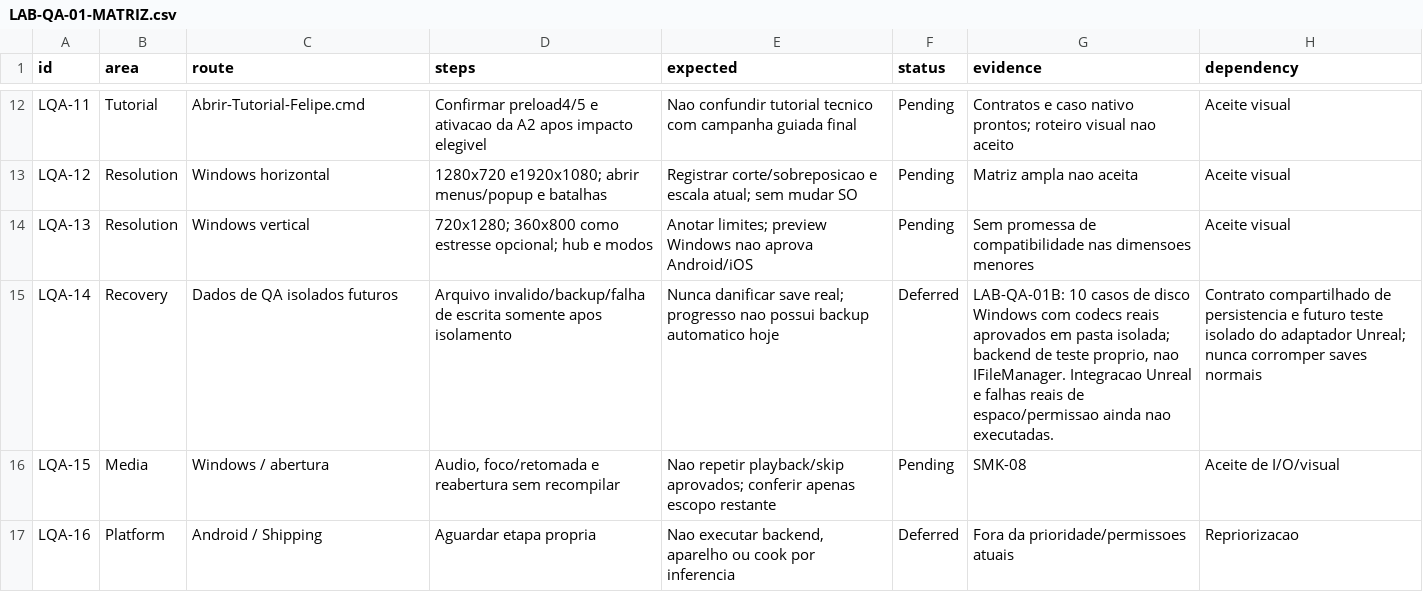
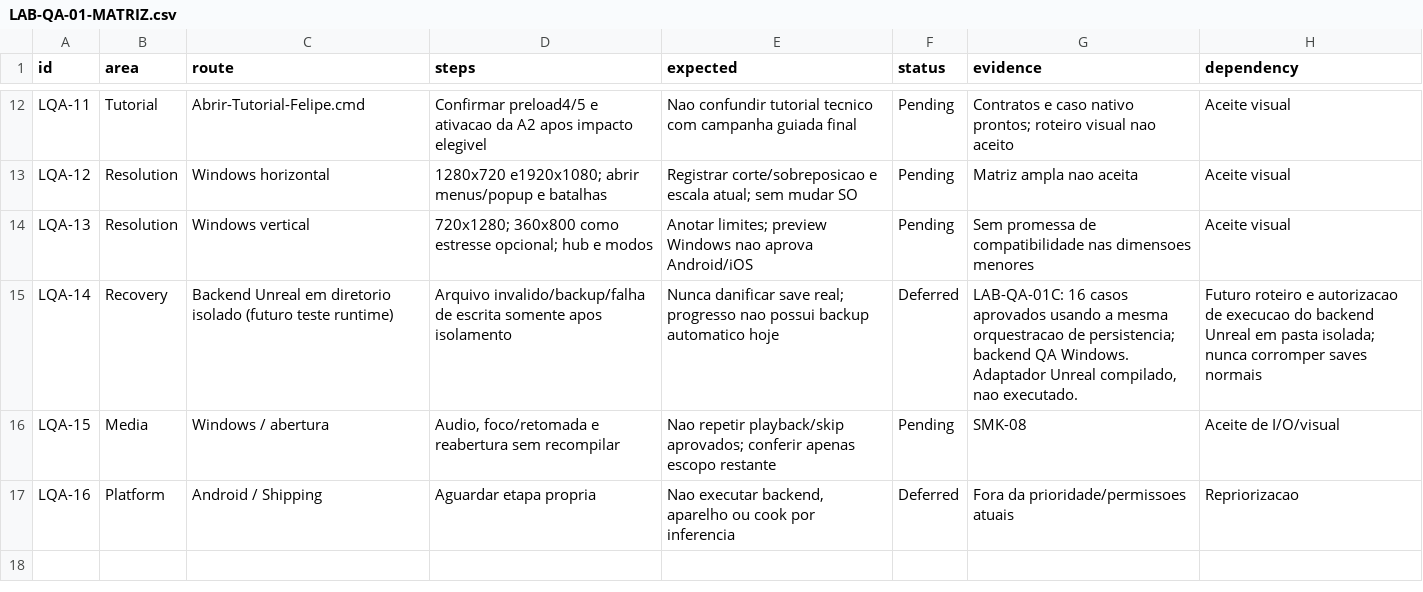
Before and after one commit to FelipeWolves/rpg-urbano, a CSV file: docs/relatorios/atuais/LAB-QA-01-MATRIZ.csv, drawn as a sheet; only a part is shown, gaps mark what is left out.

Commit message:
refactor(save): compartilhar persistencia entre Unreal e QA isolado

```diff
--- a/docs/relatorios/atuais/LAB-QA-01-MATRIZ.csv
+++ b/docs/relatorios/atuais/LAB-QA-01-MATRIZ.csv
@@ -14,3 +14,3 @@
 "LQA-13","Resolution","Windows vertical","720x1280; 360x800 como estresse opcional; hub e modos","Anotar limites; preview Windows nao aprova Android/iOS","Pending","Sem promessa de compatibilidade nas dimensoes menores","Aceite visual"
-"LQA-14","Recovery","Dados de QA isolados futuros","Arquivo invalido/backup/falha de escrita somente apos isolamento","Nunca danificar save real; progresso nao possui backup automatico hoje","Deferred","LAB-QA-01B: 10 casos de disco Windows com codecs reais aprovados em pasta isolada; backend de teste proprio, nao IFileManager. Integracao Unreal e falhas reais de espaco/permissao ainda nao executadas.","Contrato compartilhado de persistencia e futuro teste isolado do adaptador Unreal; nunca corromper saves normais"
+"LQA-14","Recovery","Backend Unreal em diretorio isolado (futuro teste runtime)","Arquivo invalido/backup/falha de escrita somente apos isolamento","Nunca danificar save real; progresso nao possui backup automatico hoje","Deferred","LAB-QA-01C: 16 casos aprovados usando a mesma orquestracao de persistencia; backend QA Windows. Adaptador Unreal compilado, nao executado.","Futuro roteiro e autorizacao de execucao do backend Unreal em pasta isolada; nunca corromper saves normais"
 "LQA-15","Media","Windows / abertura","Audio, foco/retomada e reabertura sem recompilar","Nao repetir playback/skip aprovados; conferir apenas escopo restante","Pending","SMK-08","Aceite de I/O/visual"
```
Also changed, not shown: 23 other files.
